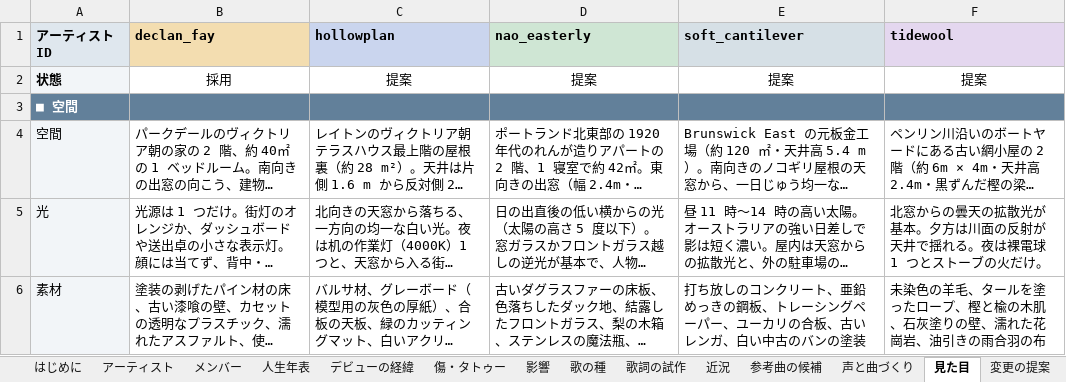
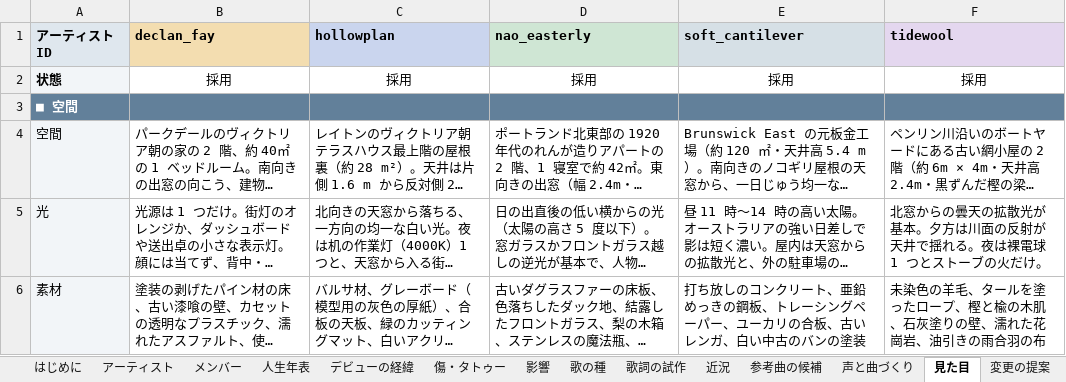
Before and after one commit to 5newold111/Eather-Archi, an Excel workbook: music-label/artists.xlsx, sheet 見た目, drawn as a sheet; only a part is shown; long unchanged cells end in …; values as stored, in another font and other column widths than the file's, no borders; conditional formats not drawn; the diff names each change by its address in the sheet, - before the commit and + after, or states it on an @@ line.

```diff
--- a/music-label/artists.xlsx (sheet 見た目)
+++ b/music-label/artists.xlsx (sheet 見た目)
-C2 (hollowplan): 提案
+C2 (hollowplan): 採用
-D2 (nao_easterly): 提案
+D2 (nao_easterly): 採用
-E2 (soft_cantilever): 提案
+E2 (soft_cantilever): 採用
-F2 (tidewool): 提案
+F2 (tidewool): 採用
```
Also changed, not shown: sheet 人生年表, sheet 影響, sheet 歌の種, sheet 参考曲の候補, sheet デビューの経緯, sheet 近況, 5 more sheets, 8 other files.
